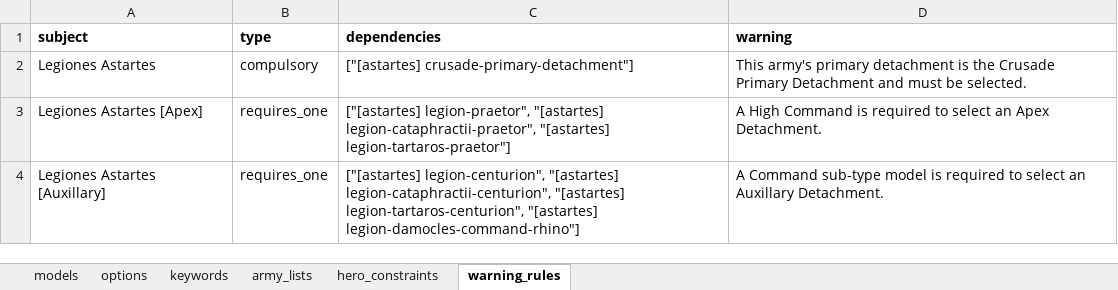
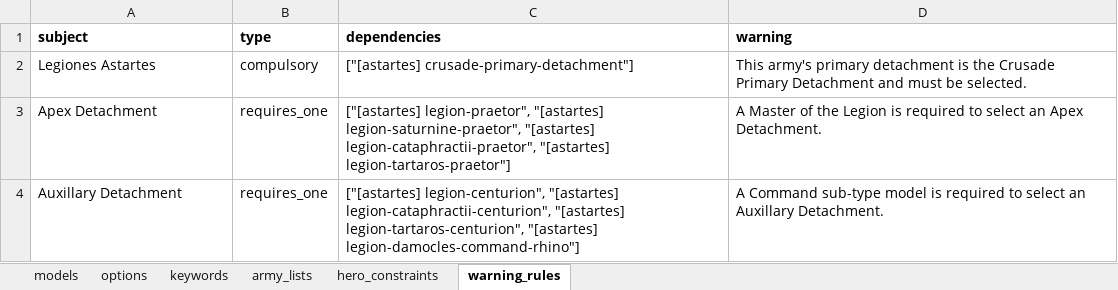
Before and after one commit to Hirmetrium/horusheresy-list-builder, an Excel workbook: data/hh3_data.xlsx, sheet warning_rules, drawn as a sheet; values as stored, in another font and other column widths than the file's, no borders; the diff names each change by its address in the sheet, - before the commit and + after, or states it on an @@ line.

```diff
--- a/data/hh3_data.xlsx (sheet warning_rules)
+++ b/data/hh3_data.xlsx (sheet warning_rules)
-A3 (subject): Legiones Astartes [Apex]
+A3 (subject): Apex Detachment
-C3 (dependencies): …legion-praetor", "[astartes] legion-cataphractii-praetor", "[astartes]…
+C3 (dependencies): …legion-praetor", "[astartes] legion-saturnine-praetor", "[astartes] legion-cataphractii-praetor", "[astartes]…
-D3 (warning): A High Command is required…
+D3 (warning): A Master of the Legion is required…
-A4 (subject): Legiones Astartes [Auxillary]
+A4 (subject): Auxillary Detachment
```
Also changed, not shown: sheet keywords, sheet models, sheet options, sheet hero_constraints, sheet army_lists, charts or pictures, 13 other files.
